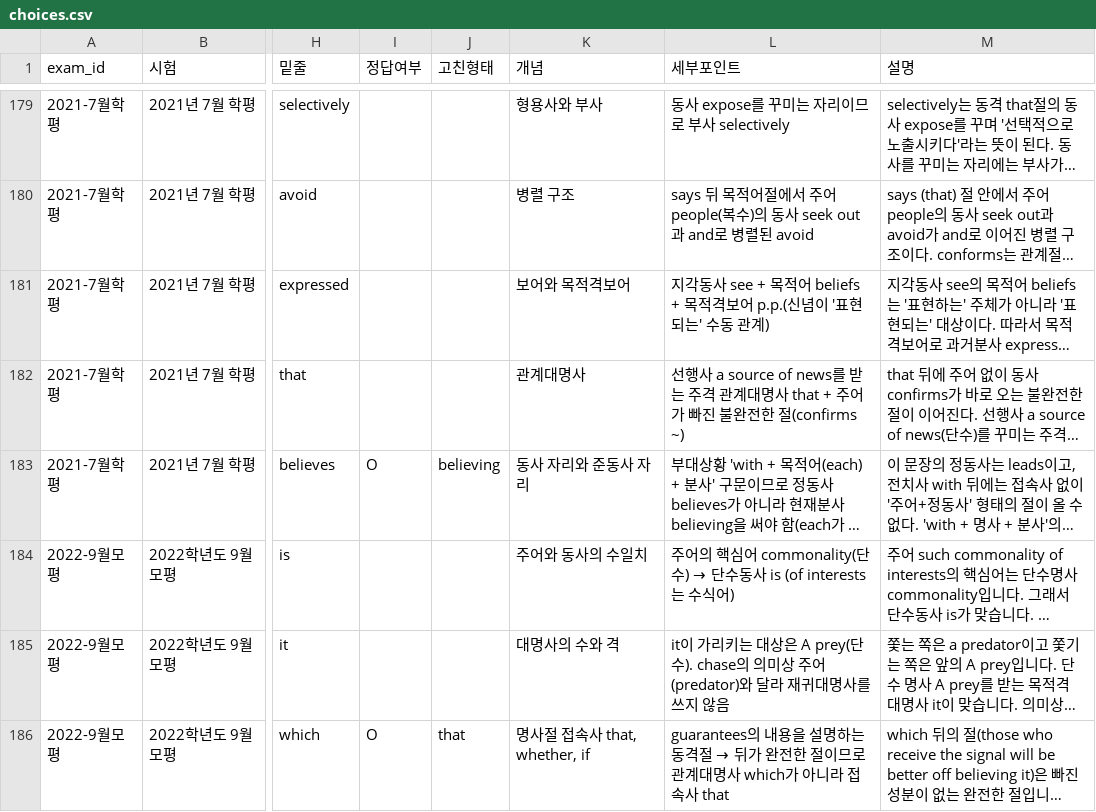
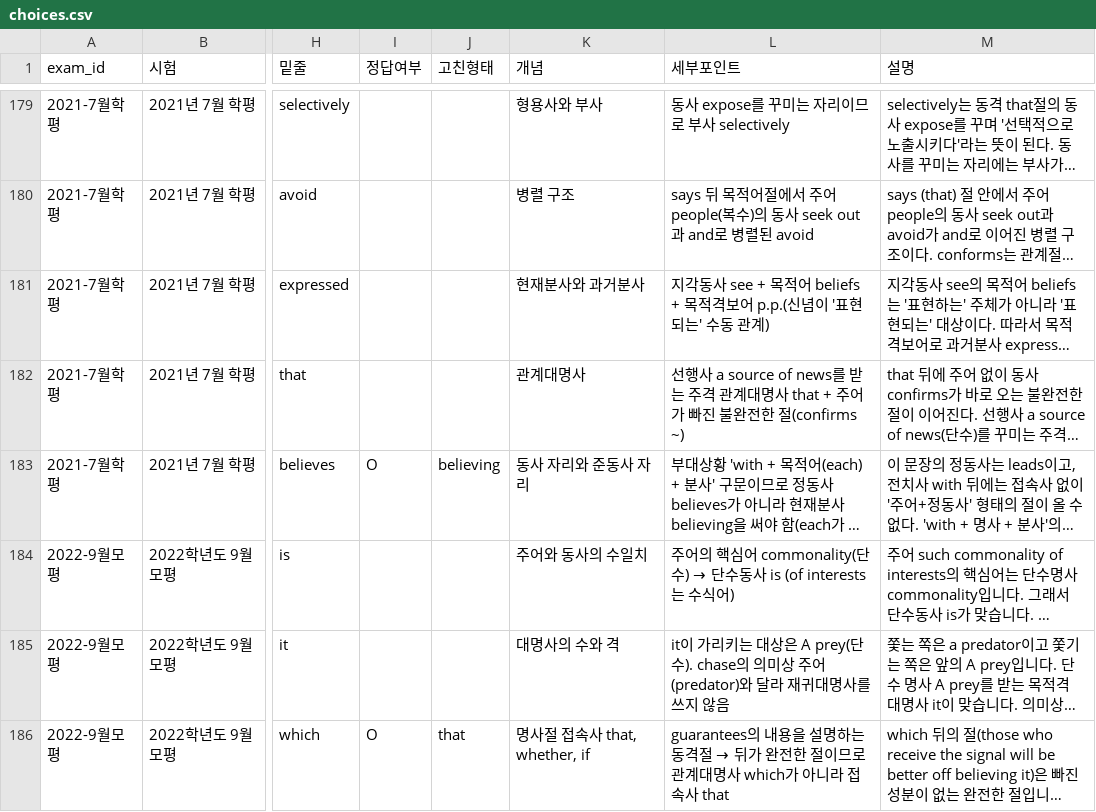
Before and after one commit to YounghwanShin/test_repo, a CSV file: grammar29/data/choices.csv, drawn as a sheet; only a part is shown, gaps mark what is left out; long unchanged cells end in …; the diff covers the shown part only; the diff names each change by its address in the sheet, - before the commit and + after, or states it on an @@ line.

```diff
--- a/grammar29/data/choices.csv
+++ b/grammar29/data/choices.csv
-K181 (개념): 보어와 목적격보어
+K181 (개념): 현재분사와 과거분사
```
Also changed, not shown: 17 edited cells elsewhere in this file, 4 other files.
